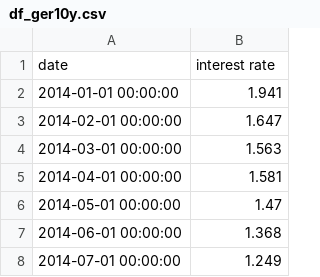
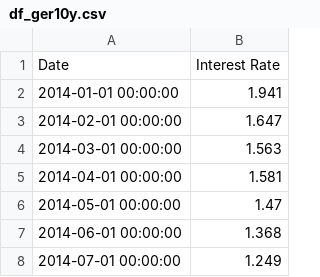
Before and after one commit to realreul/ML-with-CLAAS, a CSV file: External_data_csv/df_ger10y.csv, drawn as a sheet; only a part is shown.

```diff
--- a/External_data_csv/df_ger10y.csv
+++ b/External_data_csv/df_ger10y.csv
@@ -1,2 +1,2 @@
-date,interest rate
+Date,Interest Rate
 2014-01-01 00:00:00,1.941
```
Also changed, not shown: External_data_csv/df_agri.csv, External_data_csv/df_corn.csv, 8 other files.
